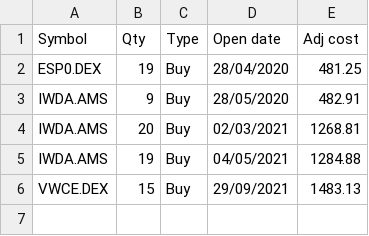
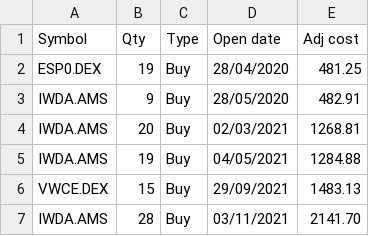
Before and after one commit to dernat71/Jaskier, a CSV file: positions.csv, drawn as a sheet.

Commit message:
Added position in positions

```diff
--- a/positions.csv
+++ b/positions.csv
@@ -6 +6,2 @@ IWDA.AMS,19,Buy,04/05/2021,1284.88
 VWCE.DEX,15,Buy,29/09/2021,1483.13
+IWDA.AMS,28,Buy,03/11/2021,2141.70
```
